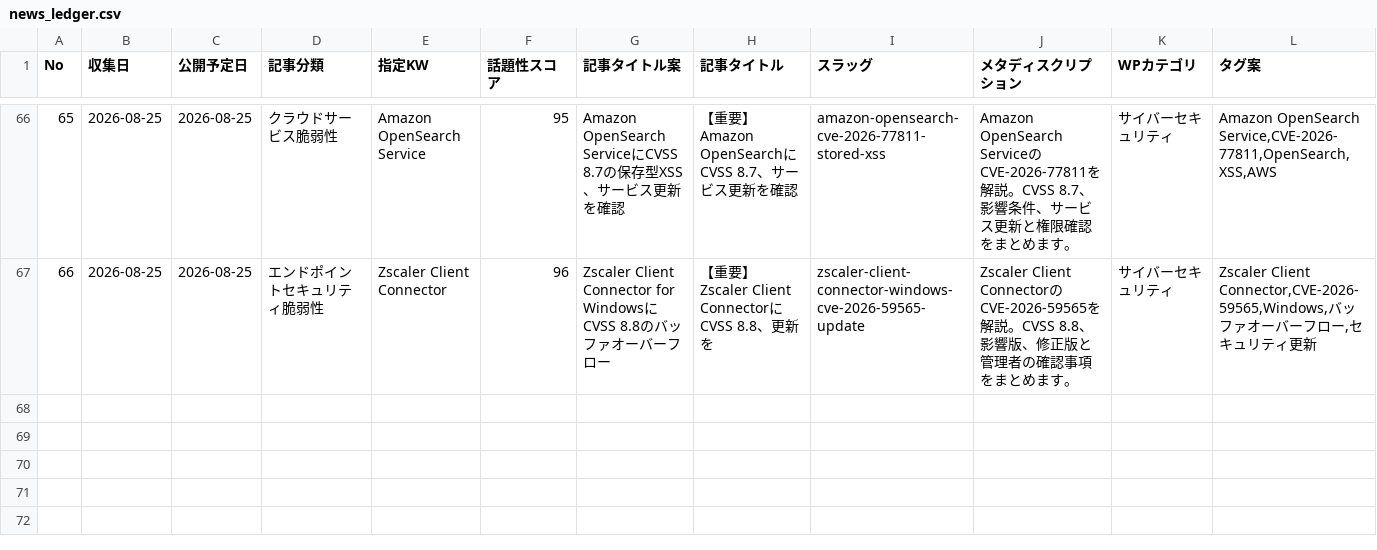
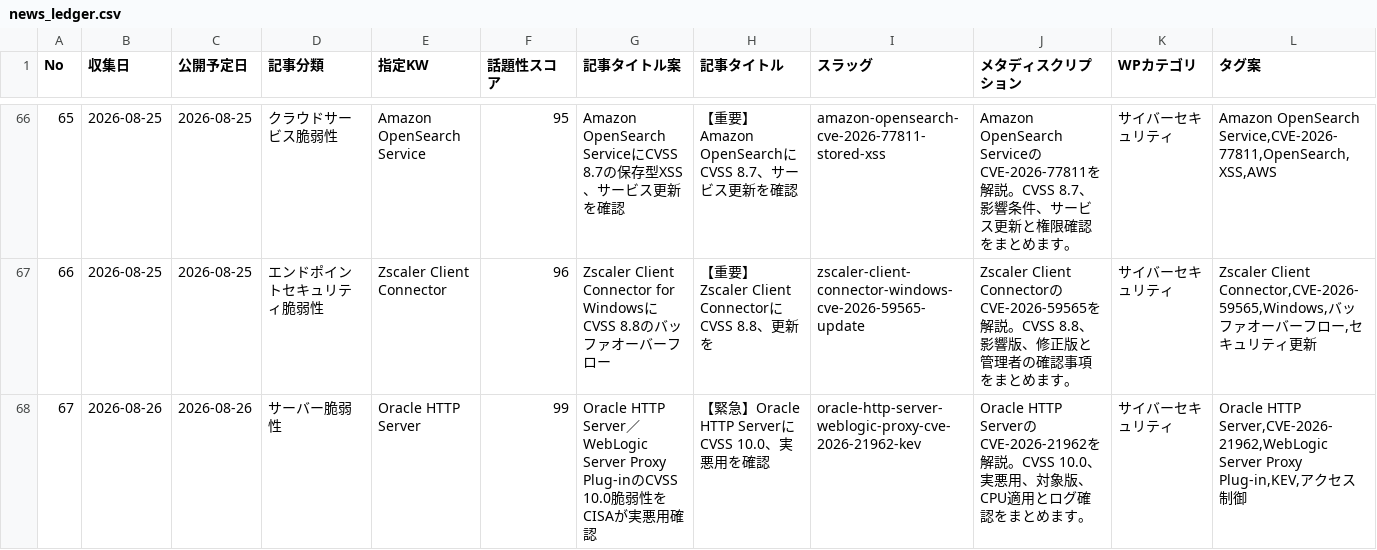
Before and after one commit to Teeeda112923/Wordpress_Post, a CSV file: projects/cybernote-security-news/data/news_ledger.csv, drawn as a sheet; only a part is shown, gaps mark what is left out; rows hold the shown columns only; the diff names each change by its address in the sheet, - before the commit and + after, or states it on an @@ line.

Commit message:
Record CyberNote article No.67

```diff
--- a/projects/cybernote-security-news/data/news_ledger.csv
+++ b/projects/cybernote-security-news/data/news_ledger.csv
+row 68: 67 | 2026-08-26 | 2026-08-26 | サーバー脆弱性 | Oracle HTTP Server | 99 | Oracle HTTP Server／WebLogic Server Proxy Plug-inのCVSS 10.0脆弱性をCISAが実悪用確認 | 【緊急】Oracle HTTP ServerにCVSS 10.0、実悪用を確認 | oracle-http-server-weblogic-proxy-cve-2026-21962-kev | Oracle HTTP ServerのCVE-2026-21962を解説。CVSS 10.0、実悪用、対象版、CPU適用とログ確認をまとめます。 | サイバーセキュリティ | Oracle HTTP Server,CVE-2026-21962,WebLogic Server Proxy Plug-in,KEV,アクセス制御
```
